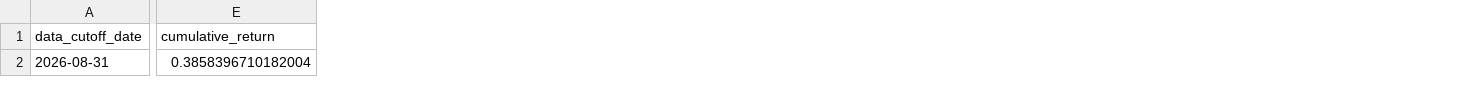
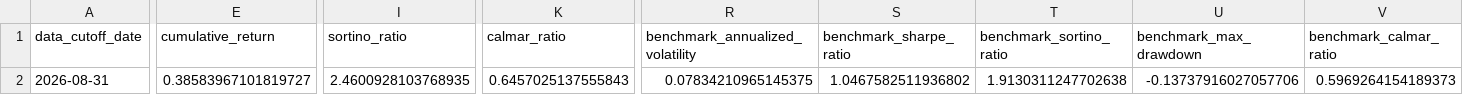
Before and after one commit to TroveQuant/macro-scoring-asset-allocation-replication, a CSV file: outputs/performance_metrics.csv, drawn as a sheet; only a part is shown, gaps mark what is left out; the diff covers the shown part only; the diff names each change by its address in the sheet, - before the commit and + after, or states it on an @@ line.

Commit message:
Add Sortino, Calmar, benchmark risk metrics, and initial-capital drawdown clipping

```diff
--- a/outputs/performance_metrics.csv
+++ b/outputs/performance_metrics.csv
+column I (sortino_ratio), row 2: 2.4600928103768935
+column K (calmar_ratio), row 2: 0.6457025137555843
+column R (benchmark_annualized_volatility), row 2: 0.07834210965145375
+column S (benchmark_sharpe_ratio), row 2: 1.0467582511936802
+column T (benchmark_sortino_ratio), row 2: 1.9130311247702638
+column U (benchmark_max_drawdown), row 2: -0.13737916027057706
+column V (benchmark_calmar_ratio), row 2: 0.5969264154189373
-E2 (cumulative_return): 0.3858396710182004
+E2 (cumulative_return): 0.38583967101819727
```
Also changed, not shown: 12 edited cells elsewhere in this file, outputs/nav_curve.csv, 8 other files.
